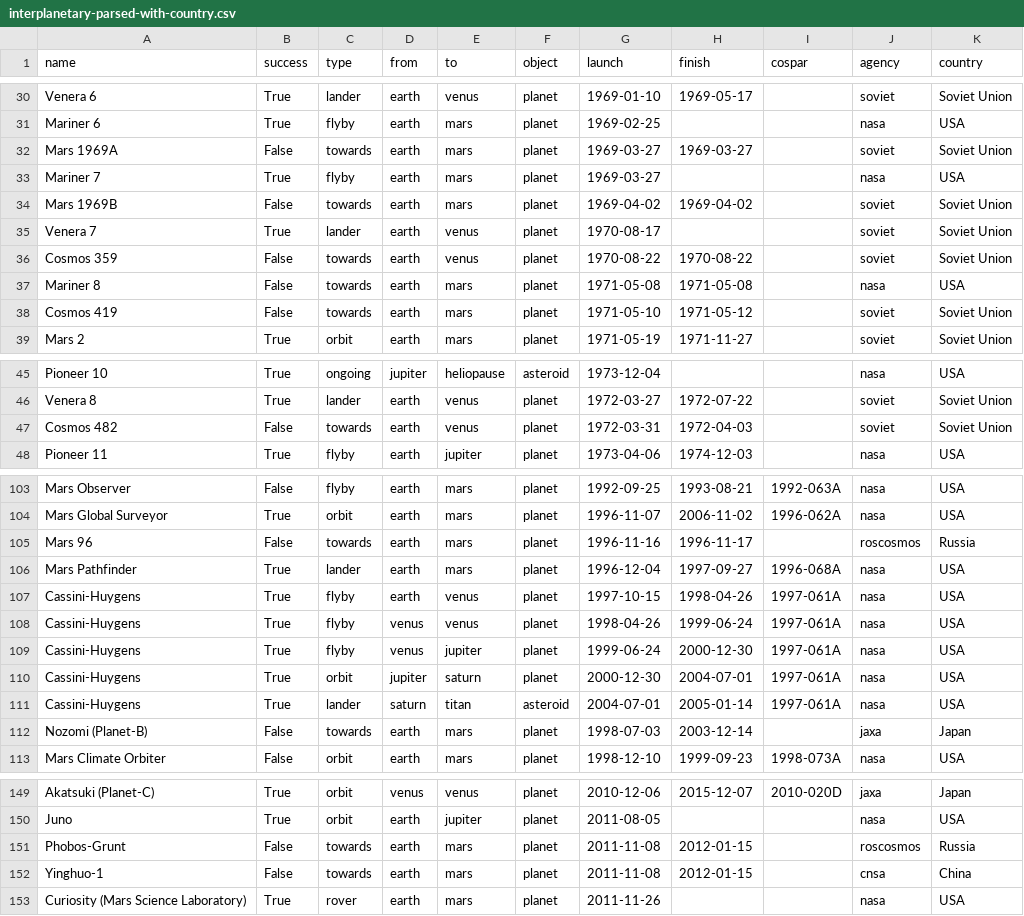
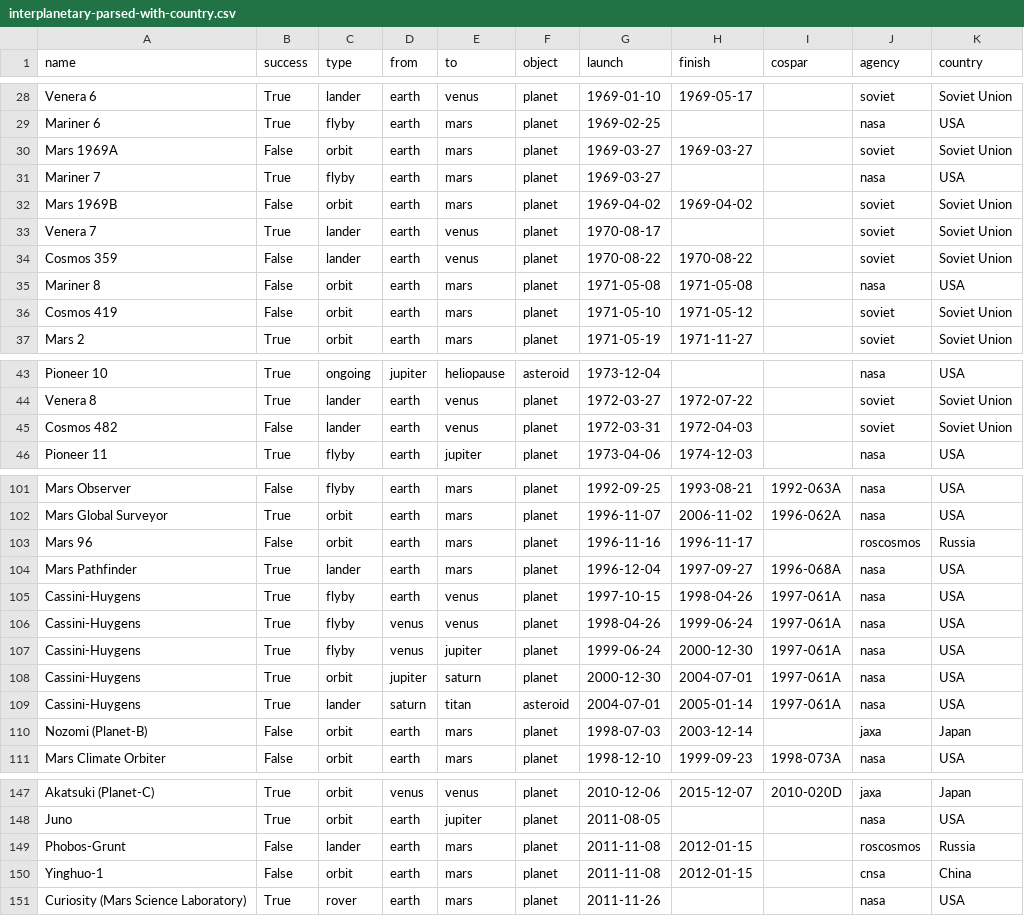
Before and after one commit to psy901/space-mission-project, a CSV file: data/interplanetary-parsed-with-country.csv, drawn as a sheet; only a part is shown, gaps mark what is left out; the diff covers the shown part only.

```diff
--- a/data/interplanetary-parsed-with-country.csv
+++ b/data/interplanetary-parsed-with-country.csv
@@ -31,9 +29,9 @@ Venera 6,True,lander,earth,venus,planet,1969-01-10,1969-05-17,,soviet,Soviet Uni
 Mariner 6,True,flyby,earth,mars,planet,1969-02-25,,,nasa,USA
-Mars 1969A,False,towards,earth,mars,planet,1969-03-27,1969-03-27,,soviet,Soviet Union
+Mars 1969A,False,orbit,earth,mars,planet,1969-03-27,1969-03-27,,soviet,Soviet Union
 Mariner 7,True,flyby,earth,mars,planet,1969-03-27,,,nasa,USA
-Mars 1969B,False,towards,earth,mars,planet,1969-04-02,1969-04-02,,soviet,Soviet Union
+Mars 1969B,False,orbit,earth,mars,planet,1969-04-02,1969-04-02,,soviet,Soviet Union
 Venera 7,True,lander,earth,venus,planet,1970-08-17,,,soviet,Soviet Union
-Cosmos 359,False,towards,earth,venus,planet,1970-08-22,1970-08-22,,soviet,Soviet Union
-Mariner 8,False,towards,earth,mars,planet,1971-05-08,1971-05-08,,nasa,USA
-Cosmos 419,False,towards,earth,mars,planet,1971-05-10,1971-05-12,,soviet,Soviet Union
+Cosmos 359,False,lander,earth,venus,planet,1970-08-22,1970-08-22,,soviet,Soviet Union
+Mariner 8,False,orbit,earth,mars,planet,1971-05-08,1971-05-08,,nasa,USA
+Cosmos 419,False,orbit,earth,mars,planet,1971-05-10,1971-05-12,,soviet,Soviet Union
 Mars 2,True,orbit,earth,mars,planet,1971-05-19,1971-11-27,,soviet,Soviet Union
@@ -46,3 +44,3 @@ Pioneer 10,True,ongoing,jupiter,heliopause,asteroid,1973-12-04,,,nasa,USA
 Venera 8,True,lander,earth,venus,planet,1972-03-27,1972-07-22,,soviet,Soviet Union
-Cosmos 482,False,towards,earth,venus,planet,1972-03-31,1972-04-03,,soviet,Soviet Union
+Cosmos 482,False,lander,earth,venus,planet,1972-03-31,1972-04-03,,soviet,Soviet Union
 Pioneer 11,True,flyby,earth,jupiter,planet,1973-04-06,1974-12-03,,nasa,USA
@@ -104,3 +102,3 @@ Mars Observer,False,flyby,earth,mars,planet,1992-09-25,1993-08-21,1992-063A,nasa
 Mars Global Surveyor,True,orbit,earth,mars,planet,1996-11-07,2006-11-02,1996-062A,nasa,USA
-Mars 96,False,towards,earth,mars,planet,1996-11-16,1996-11-17,,roscosmos,Russia
+Mars 96,False,orbit,earth,mars,planet,1996-11-16,1996-11-17,,roscosmos,Russia
 Mars Pathfinder,True,lander,earth,mars,planet,1996-12-04,1997-09-27,1996-068A,nasa,USA
@@ -111,3 +109,3 @@ Cassini-Huygens,True,orbit,jupiter,saturn,planet,2000-12-30,2004-07-01,1997-061A
 Cassini-Huygens,True,lander,saturn,titan,asteroid,2004-07-01,2005-01-14,1997-061A,nasa,USA
-Nozomi (Planet-B),False,towards,earth,mars,planet,1998-07-03,2003-12-14,,jaxa,Japan
+Nozomi (Planet-B),False,orbit,earth,mars,planet,1998-07-03,2003-12-14,,jaxa,Japan
 Mars Climate Orbiter,False,orbit,earth,mars,planet,1998-12-10,1999-09-23,1998-073A,nasa,USA
@@ -150,4 +148,4 @@ Akatsuki (Planet-C),True,orbit,venus,venus,planet,2010-12-06,2015-12-07,2010-020
 Juno,True,orbit,earth,jupiter,planet,2011-08-05,,,nasa,USA
-Phobos-Grunt,False,towards,earth,mars,planet,2011-11-08,2012-01-15,,roscosmos,Russia
-Yinghuo-1,False,towards,earth,mars,planet,2011-11-08,2012-01-15,,cnsa,China
+Phobos-Grunt,False,lander,earth,mars,planet,2011-11-08,2012-01-15,,roscosmos,Russia
+Yinghuo-1,False,orbit,earth,mars,planet,2011-11-08,2012-01-15,,cnsa,China
 Curiosity (Mars Science Laboratory),True,rover,earth,mars,planet,2011-11-26,,,nasa,USA
```
Also changed, not shown: 2 removed rows and 19 edited cells elsewhere in this file, data/interplanetary-parsed.csv, 1 other file.
